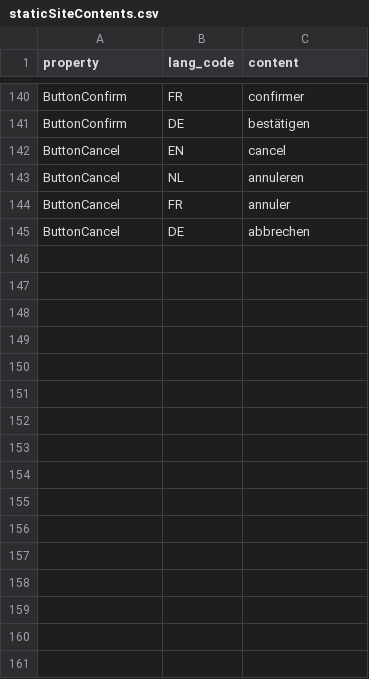
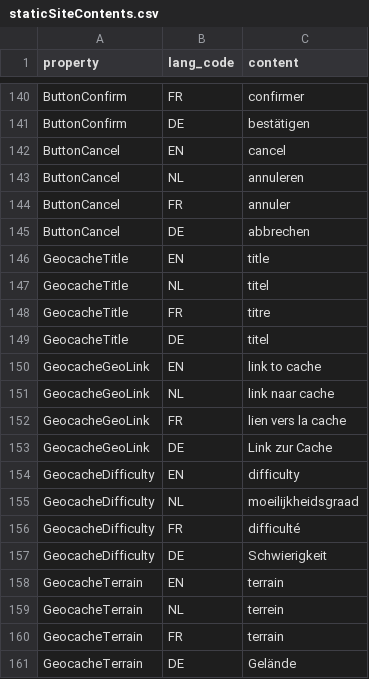
Before and after one commit to FoxyHunter7/Geocachingbrughia-VZW, a CSV file: api/storage/app/data/csv/staticSiteContents.csv, drawn as a sheet; only a part is shown, gaps mark what is left out; the diff names each change by its address in the sheet, - before the commit and + after, or states it on an @@ line.

Commit message:
Account for geocaches table headings

```diff
--- a/api/storage/app/data/csv/staticSiteContents.csv
+++ b/api/storage/app/data/csv/staticSiteContents.csv
+row 146: GeocacheTitle | EN | title
+row 147: GeocacheTitle | NL | titel
+row 148: GeocacheTitle | FR | titre
+row 149: GeocacheTitle | DE | titel
+row 150: GeocacheGeoLink | EN | link to cache
+row 151: GeocacheGeoLink | NL | link naar cache
+row 152: GeocacheGeoLink | FR | lien vers la cache
+row 153: GeocacheGeoLink | DE | Link zur Cache
+row 154: GeocacheDifficulty | EN | difficulty
+row 155: GeocacheDifficulty | NL | moeilijkheidsgraad
+row 156: GeocacheDifficulty | FR | difficulté
+row 157: GeocacheDifficulty | DE | Schwierigkeit
+row 158: GeocacheTerrain | EN | terrain
+row 159: GeocacheTerrain | NL | terrein
+row 160: GeocacheTerrain | FR | terrain
+row 161: GeocacheTerrain | DE | Gelände
```
Also changed, not shown: api/storage/app/data/csv/staticSiteProperties.csv.
